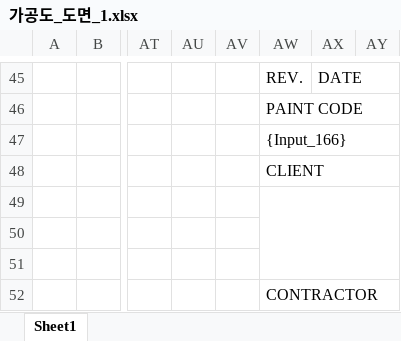
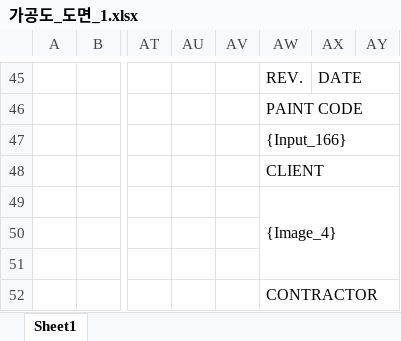
Before and after one commit to uuuuj/a2z, an Excel workbook: 가공도_도면_1.xlsx, sheet Sheet1, drawn as a sheet; only a part is shown, gaps mark what is left out; values as stored, in another font and other column widths than the file's, no cell formats; the diff covers the shown part only; the diff names each change by its address in the sheet, - before the commit and + after, or states it on an @@ line.

```diff
--- a/가공도_도면_1.xlsx (sheet Sheet1)
+++ b/가공도_도면_1.xlsx (sheet Sheet1)
-AW49: (empty)
+AW49: {Image_4}
```
Also changed, not shown: 6 added rows, 6 removed rows, 4 edited cells and merged cells elsewhere in this sheet, cell formats, 2D 자동 제작도 개발 현황.xlsx, 제작도_도면_1.xlsx.
